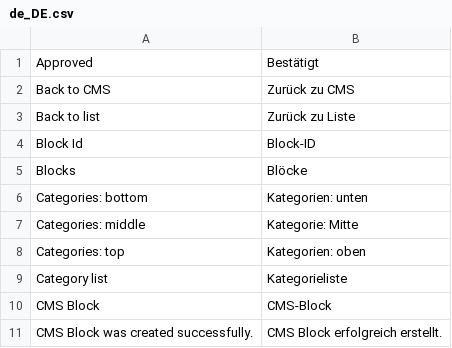
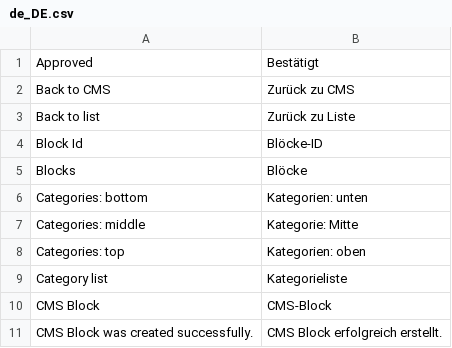
Before and after one commit to spryker/cms-block-gui, a CSV file: data/translation/Zed/de_DE.csv, drawn as a sheet; only a part is shown.

Commit message:
draft

```diff
--- a/data/translation/Zed/de_DE.csv
+++ b/data/translation/Zed/de_DE.csv
@@ -3,3 +3,3 @@ Approved,Bestätigt
 "Back to list","Zurück zu Liste"
-"Block Id",Block-ID
+"Block Id",Blöcke-ID
 Blocks,Blöcke
```
